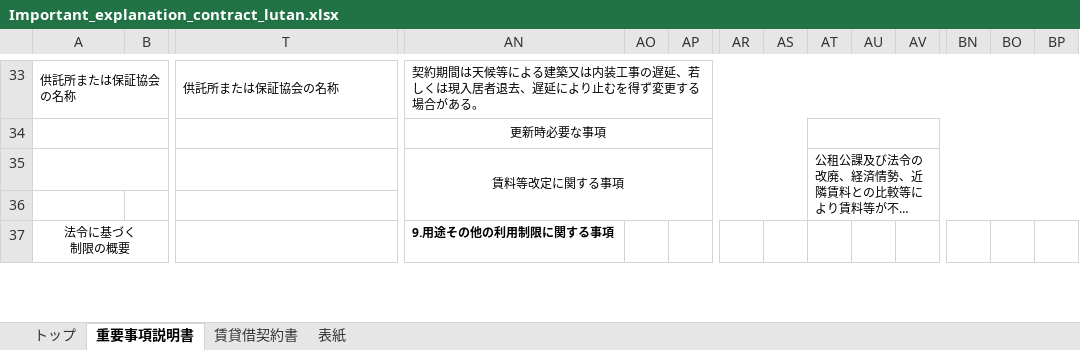
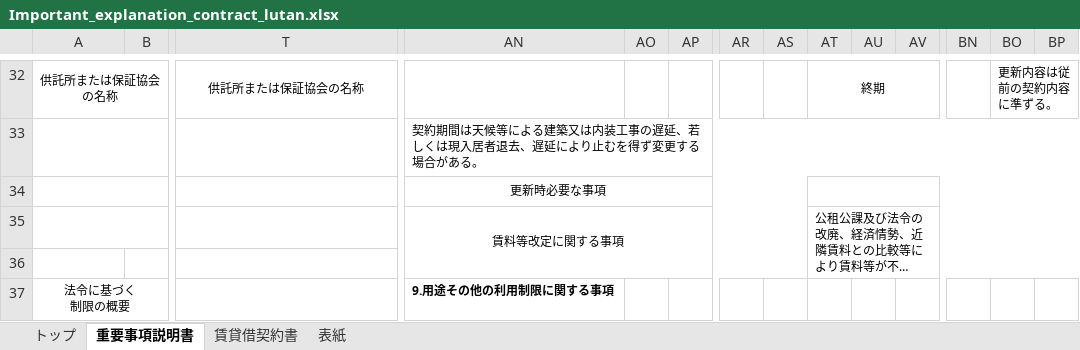
Before and after one commit to lutan0081/kasegu_management, an Excel workbook: public/excel/Important_explanation_contract_lutan.xlsx, sheet 重要事項説明書, drawn as a sheet; only a part is shown, gaps mark what is left out; long unchanged cells end in …; values as stored, in another font and other column widths than the file's, no borders; removed rows and columns are numbered as before the commit, all else as after; rows hold the shown columns only; the diff covers the shown part only; the diff names each change by its address in the sheet, - before the commit and + after, or states it on an @@ line.

```diff
--- a/public/excel/Important_explanation_contract_lutan.xlsx (sheet 重要事項説明書)
+++ b/public/excel/Important_explanation_contract_lutan.xlsx (sheet 重要事項説明書)
-A32 alignment: left
+A32 alignment: center
-T32 alignment: left
+T32 alignment: center
-AN32: 契約期間は天候等による建築又は内装工事の遅延、若しくは現入居者退去、遅延により止むを得ず変更する場合がある。
+AN32: (empty)
-AN33:BW33 merged
-AT32: (empty)
+AT32: 終期
+AT32:AY32 merged
-BO32: (empty)
+BO32: 更新内容は従前の契約内容に準ずる。
+BO32:BW32 merged
+row 33:  |  |  | 契約期間は天候等による建築又は内装工事の遅延、若しくは現入居者退去、遅延により止むを得ず変更する場合がある。
```
Also changed, not shown: 4 added rows, 5 removed rows, 40 edited cells, cell formats and merged cells elsewhere in this sheet, sheet トップ, formulas that keep their value, 10 other files.
